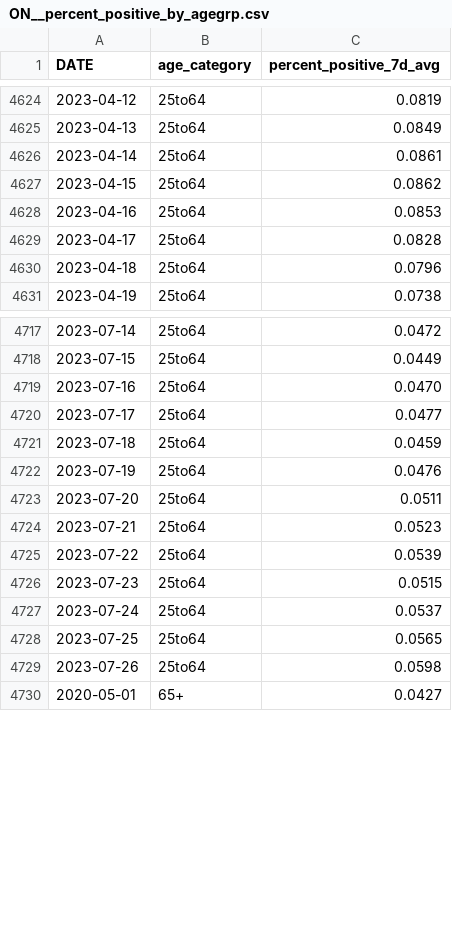
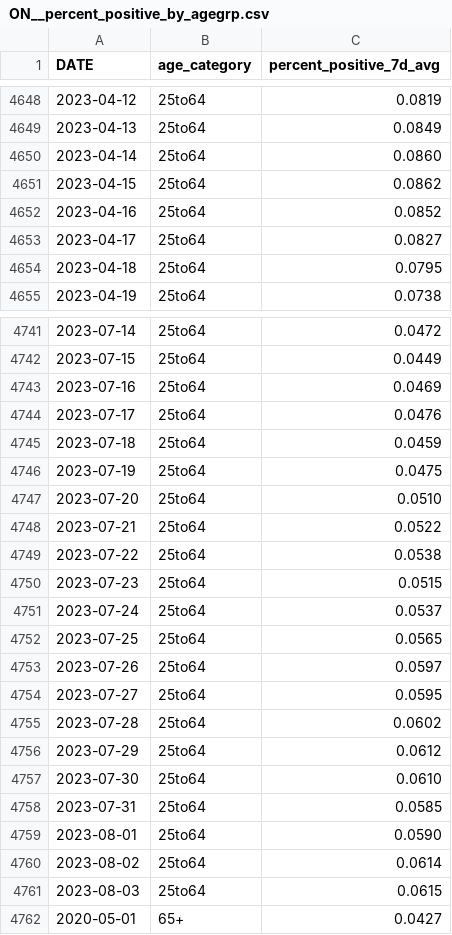
Before and after one commit to Copterz/coronavirus-hc-infobase-archive, a CSV file: ON__percent_positive_by_agegrp.csv, drawn as a sheet; only a part is shown, gaps mark what is left out; the diff covers the shown part only.

```diff
--- a/ON__percent_positive_by_agegrp.csv
+++ b/ON__percent_positive_by_agegrp.csv
@@ -4625,7 +4649,7 @@
 2023-04-13,25to64,0.0849
-2023-04-14,25to64,0.0861
+2023-04-14,25to64,0.0860
 2023-04-15,25to64,0.0862
-2023-04-16,25to64,0.0853
-2023-04-17,25to64,0.0828
-2023-04-18,25to64,0.0796
+2023-04-16,25to64,0.0852
+2023-04-17,25to64,0.0827
+2023-04-18,25to64,0.0795
 2023-04-19,25to64,0.0738
@@ -4718,9 +4742,9 @@
 2023-07-15,25to64,0.0449
-2023-07-16,25to64,0.0470
-2023-07-17,25to64,0.0477
+2023-07-16,25to64,0.0469
+2023-07-17,25to64,0.0476
 2023-07-18,25to64,0.0459
-2023-07-19,25to64,0.0476
-2023-07-20,25to64,0.0511
-2023-07-21,25to64,0.0523
-2023-07-22,25to64,0.0539
+2023-07-19,25to64,0.0475
+2023-07-20,25to64,0.0510
+2023-07-21,25to64,0.0522
+2023-07-22,25to64,0.0538
 2023-07-23,25to64,0.0515
@@ -4728,3 +4752,11 @@
 2023-07-25,25to64,0.0565
-2023-07-26,25to64,0.0598
+2023-07-26,25to64,0.0597
+2023-07-27,25to64,0.0595
+2023-07-28,25to64,0.0602
+2023-07-29,25to64,0.0612
+2023-07-30,25to64,0.0610
+2023-07-31,25to64,0.0585
+2023-08-01,25to64,0.0590
+2023-08-02,25to64,0.0614
+2023-08-03,25to64,0.0615
 2020-05-01,65+,0.0427
```
Also changed, not shown: 32 added rows and 43 edited cells elsewhere in this file, 2 other files.
